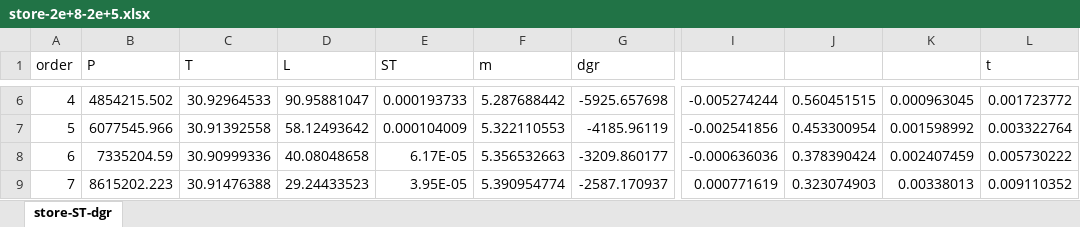
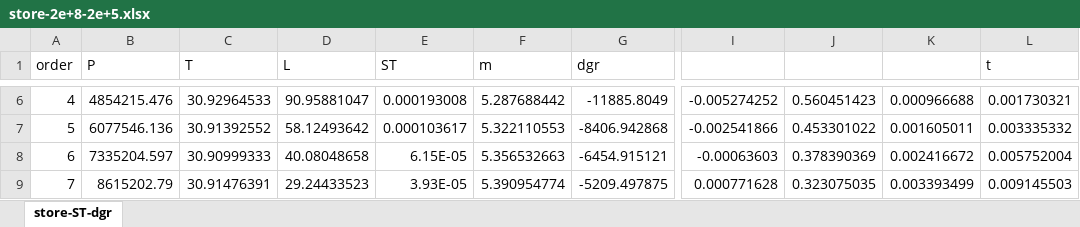
Before and after one commit to HelloGithubC/Project, an Excel workbook: Data/固定g_in/进一步寻找关系/store-2e+8-2e+5.xlsx, sheet store-ST-dgr, drawn as a sheet; only a part is shown, gaps mark what is left out; values as stored, in another font and other column widths than the file's, no borders; the diff covers the shown part only; the diff names each change by its address in the sheet, - before the commit and + after, or states it on an @@ line.

```diff
--- a/Data/固定g_in/进一步寻找关系/store-2e+8-2e+5.xlsx (sheet store-ST-dgr)
+++ b/Data/固定g_in/进一步寻找关系/store-2e+8-2e+5.xlsx (sheet store-ST-dgr)
-B6 (P): 4854215.502
+B6 (P): 4854215.476
-E6 (ST): 0.000193733
+E6 (ST): 0.000193008
-G6 (dgr): -5925.657698
+G6 (dgr): -11885.8049
-I6: -0.005274244
+I6: -0.005274252
-J6: 0.560451515
+J6: 0.560451423
-K6: 0.000963045
+K6: 0.000966688
-L6 (t): 0.001723772
+L6 (t): 0.001730321
-B7 (P): 6077545.966
+B7 (P): 6077546.136
-C7 (T): 30.91392558
+C7 (T): 30.91392552
-E7 (ST): 0.000104009
+E7 (ST): 0.000103617
-G7 (dgr): -4185.96119
+G7 (dgr): -8406.942868
-I7: -0.002541856
+I7: -0.002541866
-J7: 0.453300954
+J7: 0.453301022
-K7: 0.001598992
+K7: 0.001605011
-L7 (t): 0.003322764
+L7 (t): 0.003335332
-B8 (P): 7335204.59
+B8 (P): 7335204.597
-C8 (T): 30.90999336
+C8 (T): 30.90999333
-E8 (ST): 6.17E-05
+E8 (ST): 6.15E-05
-G8 (dgr): -3209.860177
+G8 (dgr): -6454.915121
-I8: -0.000636036
+I8: -0.00063603
-J8: 0.378390424
+J8: 0.378390369
-K8: 0.002407459
+K8: 0.002416672
-L8 (t): 0.005730222
+L8 (t): 0.005752004
-B9 (P): 8615202.223
+B9 (P): 8615202.79
-C9 (T): 30.91476388
+C9 (T): 30.91476391
-E9 (ST): 3.95E-05
+E9 (ST): 3.93E-05
-G9 (dgr): -2587.170937
+G9 (dgr): -5209.497875
-I9: 0.000771619
+I9: 0.000771628
-J9: 0.323074903
+J9: 0.323075035
-K9: 0.00338013
+K9: 0.003393499
-L9 (t): 0.009110352
+L9 (t): 0.009145503
```
Also changed, not shown: 1510 edited cells elsewhere in this sheet, Data/固定g_in/进一步寻找关系/store-2e+8-1e+5.xlsx, Data/固定g_in/进一步寻找关系/store-2e+8-1e+6.xlsx, 23 other files.
